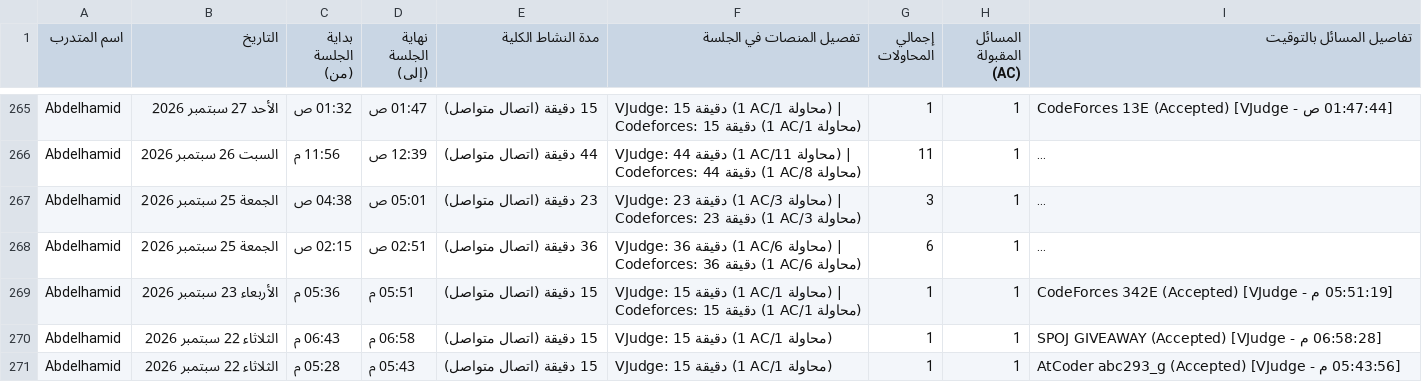
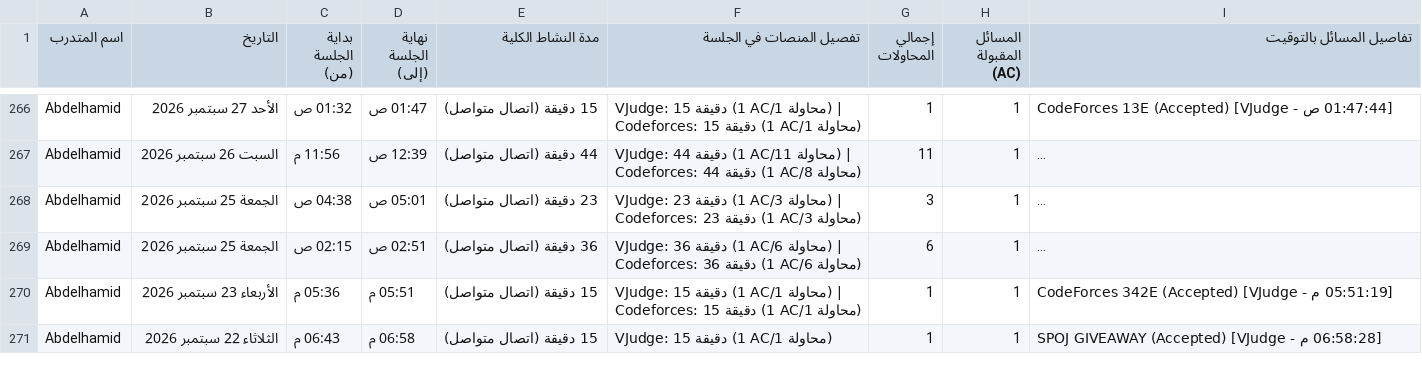
Before and after one commit to bodesaber/vjudge-tracker, a CSV file: sessions_report.csv, drawn as a sheet; only a part is shown, gaps mark what is left out; long unchanged cells end in …; the diff covers the shown part only.

```diff
--- a/sessions_report.csv
+++ b/sessions_report.csv
@@ -270,2 +271 @@ Abdelhamid,الأربعاء 23 سبتمبر 2026,05:36 م,05:51 م,15 دقيقة
 Abdelhamid,الثلاثاء 22 سبتمبر 2026,06:43 م,06:58 م,15 دقيقة (اتصال متواصل),VJudge: 15 دقيقة (1 AC/1 محاولة),1,1,[06:58:28 م - VJudge] SPOJ GIVEAWAY (Accepted)
-Abdelhamid,الثلاثاء 22 سبتمبر 2026,05:28 م,05:43 م,15 دقيقة (اتصال متواصل),VJudge: 15 دقيقة (1 AC/1 محاولة),1,1,[05:43:56 م - VJudge] AtCoder abc293_g (Accepted)
```
Also changed, not shown: 5 added rows, 4 removed rows and 9 edited cells elsewhere in this file, 5 other files.
